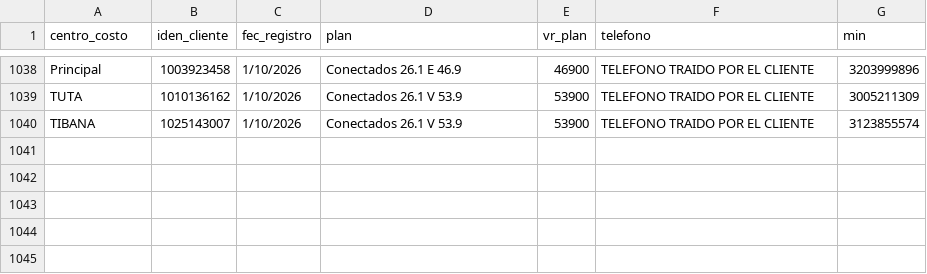
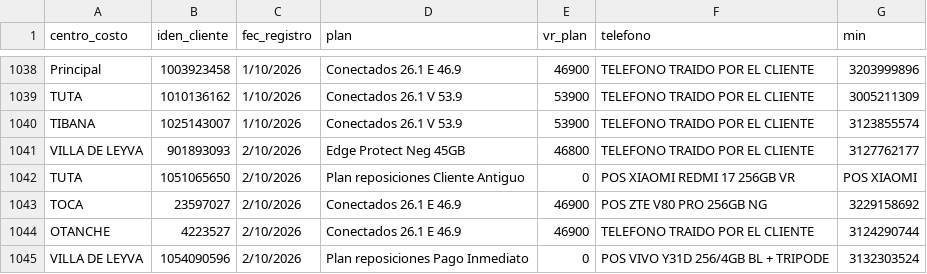
Before and after one commit to lubernu/prueba, a CSV file: Facturado_Postpago.csv, drawn as a sheet; only a part is shown, gaps mark what is left out; the diff names each change by its address in the sheet, - before the commit and + after, or states it on an @@ line.

Commit message:
Actualización automática: Facturado_Postpago.csv

```diff
--- a/Facturado_Postpago.csv
+++ b/Facturado_Postpago.csv
+row 1041: VILLA DE LEYVA | 901893093 | 2/10/2026 | Edge Protect Neg 45GB | 46800 | TELEFONO TRAIDO POR EL CLIENTE | 3127762177
+row 1042: TUTA | 1051065650 | 2/10/2026 | Plan reposiciones Cliente Antiguo | 0 | POS XIAOMI REDMI 17 256GB VR | POS XIAOMI
+row 1043: TOCA | 23597027 | 2/10/2026 | Conectados 26.1 E 46.9 | 46900 | POS ZTE V80 PRO 256GB NG | 3229158692
+row 1044: OTANCHE | 4223527 | 2/10/2026 | Conectados 26.1 E 46.9 | 46900 | TELEFONO TRAIDO POR EL CLIENTE | 3124290744
+row 1045: VILLA DE LEYVA | 1054090596 | 2/10/2026 | Plan reposiciones Pago Inmediato | 0 | POS VIVO Y31D 256/4GB BL + TRIPODE | 3132303524
```
